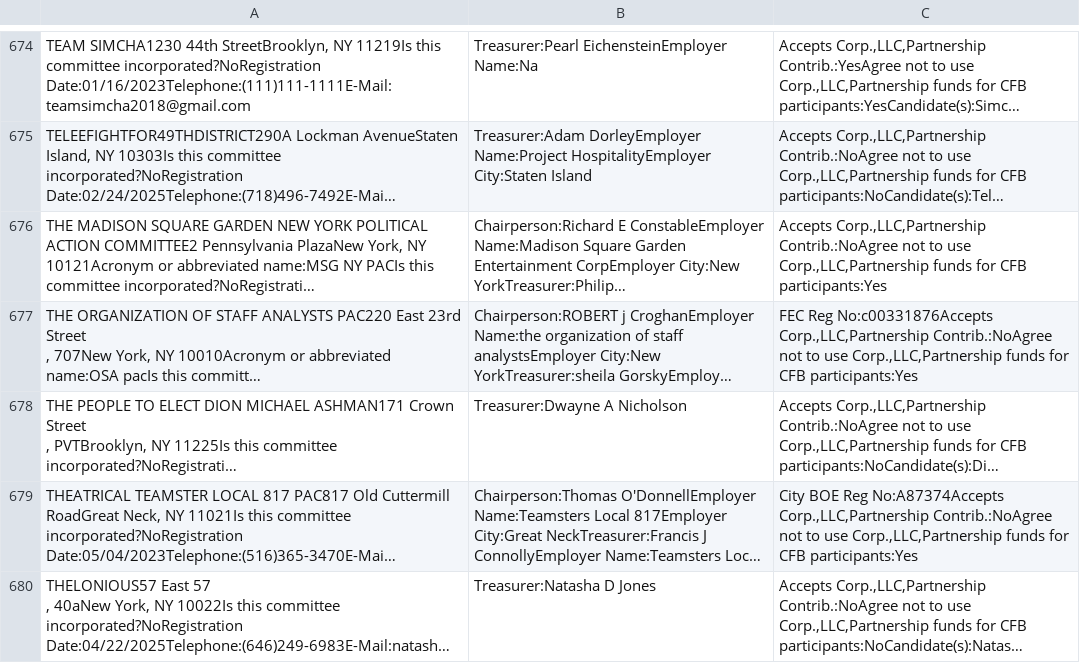
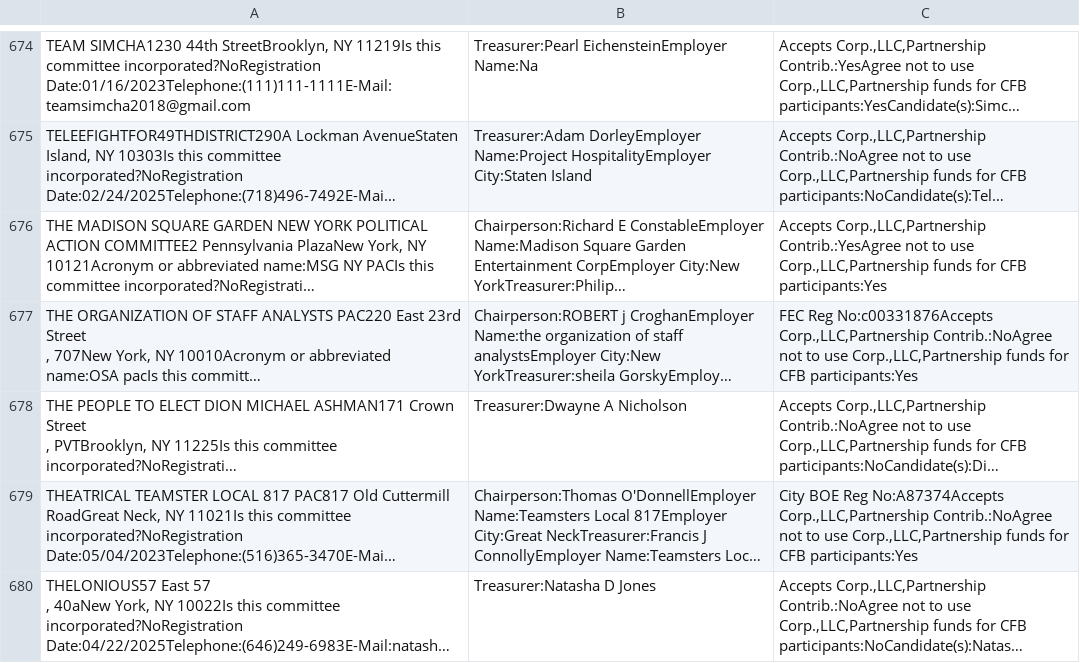
Before and after one commit to fedex1/campaign-tracker, a CSV file: nyccfb_info_public_reports_pclt_25.htm.csv, drawn as a sheet; only a part is shown, gaps mark what is left out; long unchanged cells end in …; the diff names each change by its address in the sheet, - before the commit and + after, or states it on an @@ line.

```diff
--- a/nyccfb_info_public_reports_pclt_25.htm.csv
+++ b/nyccfb_info_public_reports_pclt_25.htm.csv
-C676: Accepts Corp.,LLC,Partnership Contrib.:NoAgree not to…
+C676: Accepts Corp.,LLC,Partnership Contrib.:YesAgree not to…
```
Also changed, not shown: committees.csv, 1 other file.
